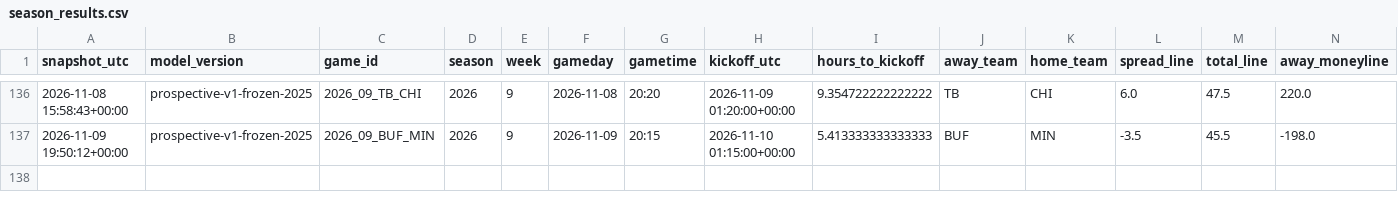
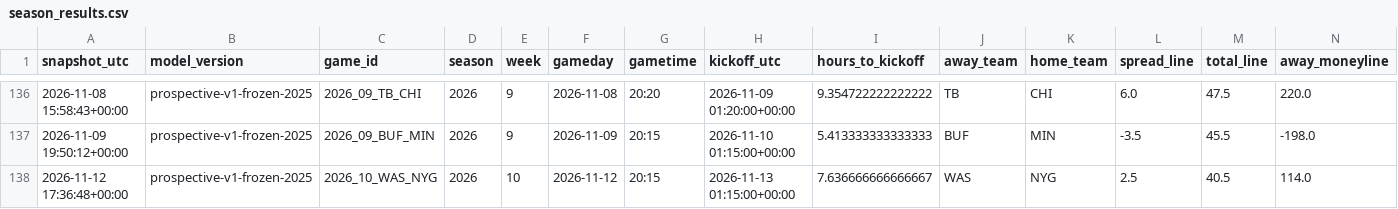
Before and after one commit to JacZerin24/nfl-pick-em, a CSV file: live_archive/2026/season_results.csv, drawn as a sheet; only a part is shown, gaps mark what is left out; rows hold the shown columns only; the diff names each change by its address in the sheet, - before the commit and + after, or states it on an @@ line.

```diff
--- a/live_archive/2026/season_results.csv
+++ b/live_archive/2026/season_results.csv
+row 138: 2026-11-12 17:36:48+00:00 | prospective-v1-frozen-2025 | 2026_10_WAS_NYG | 2026 | 10 | 2026-11-12 | 20:15 | 2026-11-13 01:15:00+00:00 | 7.636666666666667 | WAS | NYG | 2.5 | 40.5 | 114.0
```
Also changed, not shown: 1 other file.
